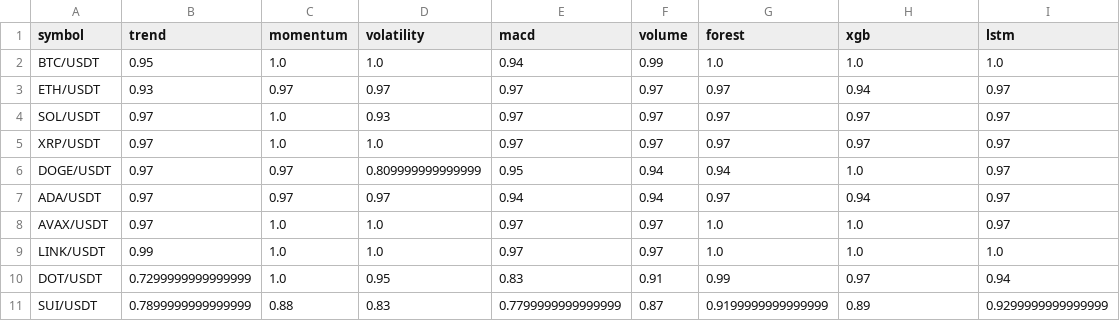
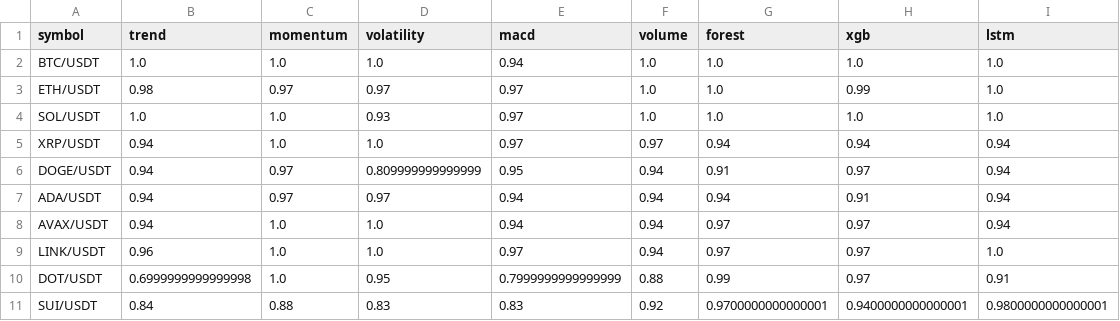
Before and after one commit to Jason12jpg/crypto, a CSV file: data/model_weights.csv, drawn as a sheet.

```diff
--- a/data/model_weights.csv
+++ b/data/model_weights.csv
@@ -1,11 +1,11 @@
 symbol,trend,momentum,volatility,macd,volume,forest,xgb,lstm
-BTC/USDT,0.95,1.0,1.0,0.94,0.99,1.0,1.0,1.0
-ETH/USDT,0.93,0.97,0.97,0.97,0.97,0.97,0.94,0.97
-SOL/USDT,0.97,1.0,0.93,0.97,0.97,0.97,0.97,0.97
-XRP/USDT,0.97,1.0,1.0,0.97,0.97,0.97,0.97,0.97
-DOGE/USDT,0.97,0.97,0.809999999999999,0.95,0.94,0.94,1.0,0.97
-ADA/USDT,0.97,0.97,0.97,0.94,0.94,0.97,0.94,0.97
-AVAX/USDT,0.97,1.0,1.0,0.97,0.97,1.0,1.0,0.97
-LINK/USDT,0.99,1.0,1.0,0.97,0.97,1.0,1.0,1.0
-DOT/USDT,0.7299999999999999,1.0,0.95,0.83,0.91,0.99,0.97,0.94
-SUI/USDT,0.7899999999999999,0.88,0.83,0.7799999999999999,0.87,0.9199999999999999,0.89,0.9299999999999999
+BTC/USDT,1.0,1.0,1.0,0.94,1.0,1.0,1.0,1.0
+ETH/USDT,0.98,0.97,0.97,0.97,1.0,1.0,0.99,1.0
+SOL/USDT,1.0,1.0,0.93,0.97,1.0,1.0,1.0,1.0
+XRP/USDT,0.94,1.0,1.0,0.97,0.97,0.94,0.94,0.94
+DOGE/USDT,0.94,0.97,0.809999999999999,0.95,0.94,0.91,0.97,0.94
+ADA/USDT,0.94,0.97,0.97,0.94,0.94,0.94,0.91,0.94
+AVAX/USDT,0.94,1.0,1.0,0.94,0.94,0.97,0.97,0.94
+LINK/USDT,0.96,1.0,1.0,0.97,0.94,0.97,0.97,1.0
+DOT/USDT,0.6999999999999998,1.0,0.95,0.7999999999999999,0.88,0.99,0.97,0.91
+SUI/USDT,0.84,0.88,0.83,0.83,0.92,0.9700000000000001,0.9400000000000001,0.9800000000000001
```
Also changed, not shown: data/prediction_log.csv, 1 other file.
